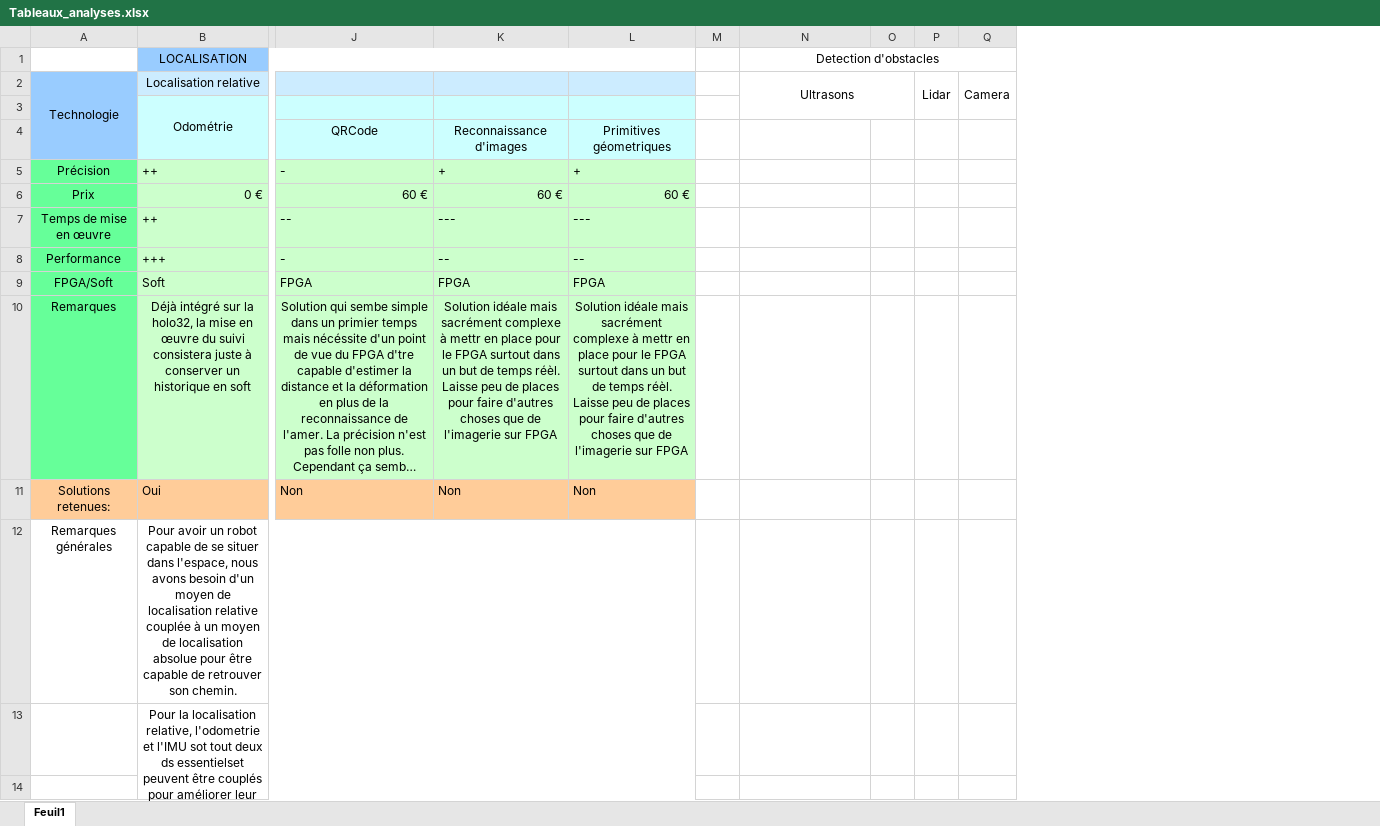
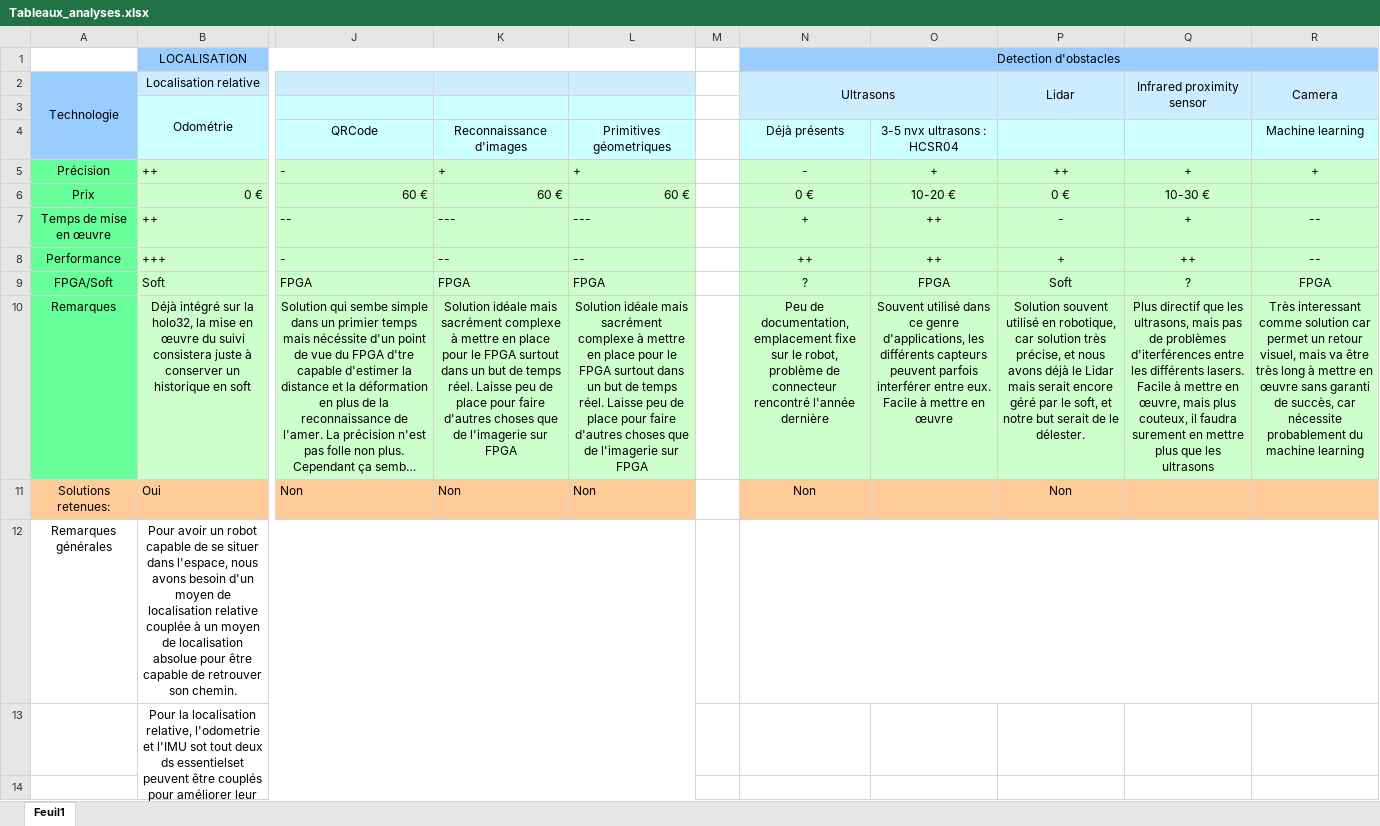
Before and after one commit to Laffargue-ElsysDesign/Robot_Surveillance_V3, an Excel workbook: GestionDeProjet/Tableaux_analyses.xlsx, sheet Feuil1, drawn as a sheet; only a part is shown, gaps mark what is left out; long unchanged cells end in …; values as stored, in another font and other column widths than the file's, no borders; removed rows and columns are numbered as before the commit, all else as after; the diff names each change by its address in the sheet, - before the commit and + after, or states it on an @@ line.

Commit message:
Update Tableaux_analyses.xlsx

```diff
--- a/GestionDeProjet/Tableaux_analyses.xlsx (sheet Feuil1)
+++ b/GestionDeProjet/Tableaux_analyses.xlsx (sheet Feuil1)
-column O, empty
-column P, row 2: Lidar
-column Q, row 2: Camera
+column O (3-5 nvx ultrasons : HCSR04), rows 5-10: + | 10-20 € | ++ | ++ | FPGA | Souvent utilisé dans ce genre d'applications, les différents capteurs peuvent parfois interférer entre eux. Facile à mettre en œuvre
+column P, rows 2-11: Lidar |  |  | ++ | 0 € | - | + | Soft | Solution souvent utilisé en robotique, car solution très précise, et nous avons déjà le Lidar mais serait encore géré par le soft, et notre but serait de le délester. | Non
+column Q, rows 2-10: Infrared proximity sensor |  |  | + | 10-30 € | + | ++ | ? | Plus directif que les ultrasons, mais pas de problèmes d'iterférences entre les différents lasers. Facile à mettre en œuvre, mais plus couteux, il faudra surement en mettre plus que les ultrasons
+column R (Machine learning), row 2: Camera; rows 5-10: + |  | -- | -- | FPGA | Très interessant comme solution car permet un retour visuel, mais va être très long à mettre en œuvre sans garanti de succès, car nécessite probablement du machine learning
-N1 fill: none
+N1 fill: #99CCFF
-N2:N3 fill: none
+N2:N3 fill: #CCECFF
-N4: (empty)
+N4: Déjà présents
-N4 fill: none
+N4 fill: #CCFFFF
-N5 (Déjà présents): (empty)
+N5 (Déjà présents): -
-N5:N10 fill: none
+N5:N10 fill: #CCFFCC
-N6 (Déjà présents): (empty)
+N6 (Déjà présents): 0 €
-N7 (Déjà présents): (empty)
+N7 (Déjà présents): +
-N8 (Déjà présents): (empty)
+N8 (Déjà présents): ++
-N9 (Déjà présents): (empty)
+N9 (Déjà présents): ?
-K10 (Reconnaissance d'images): …complexe à mettr en place pour le FPGA surtout dans un but de temps réèl. Laisse peu de places pour faire…
+K10 (Reconnaissance d'images): …complexe à mettre en place pour le FPGA surtout dans un but de temps réel. Laisse peu de place pour faire…
-L10 (Primitives géometriques): …complexe à mettr en place pour le FPGA surtout dans un but de temps réèl. Laisse peu de places pour faire…
+L10 (Primitives géometriques): …complexe à mettre en place pour le FPGA surtout dans un but de temps réel. Laisse peu de place pour faire…
-N10 (Déjà présents): (empty)
+N10 (Déjà présents): Peu de documentation, emplacement fixe sur le robot, problème de connecteur rencontré l'année dernière
-N11 (Déjà présents): (empty)
+N11 (Déjà présents): Non
-N11 fill: none
+N11 fill: #FFCC99
+N12:R12 merged
```
